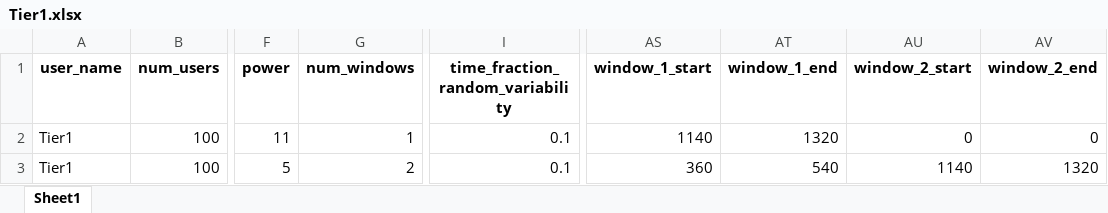
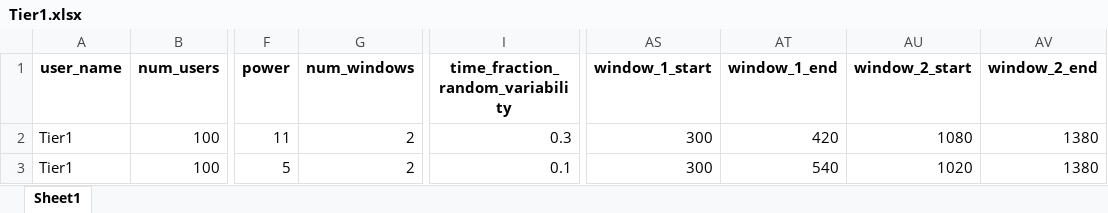
Before and after one commit to pypsa-meets-earth/pypsa-distribution, an Excel workbook: data/ramp/Tier1.xlsx, sheet Sheet1, drawn as a sheet; only a part is shown, gaps mark what is left out; values as stored, in another font and other column widths than the file's, no borders; the diff names each change by its address in the sheet, - before the commit and + after, or states it on an @@ line.

```diff
--- a/data/ramp/Tier1.xlsx (sheet Sheet1)
+++ b/data/ramp/Tier1.xlsx (sheet Sheet1)
-G2 (num_windows): 1
+G2 (num_windows): 2
-I2 (time_fraction_random_variability): 0.1
+I2 (time_fraction_random_variability): 0.3
-AS2 (window_1_start): 1140
+AS2 (window_1_start): 300
-AT2 (window_1_end): 1320
+AT2 (window_1_end): 420
-AU2 (window_2_start): 0
+AU2 (window_2_start): 1080
-AV2 (window_2_end): 0
+AV2 (window_2_end): 1380
-AS3 (window_1_start): 360
+AS3 (window_1_start): 300
-AU3 (window_2_start): 1140
+AU3 (window_2_start): 1020
-AV3 (window_2_end): 1320
+AV3 (window_2_end): 1380
```
Also changed, not shown: data/ramp/Tier2.xlsx, data/ramp/Tier3.xlsx, 13 other files.
